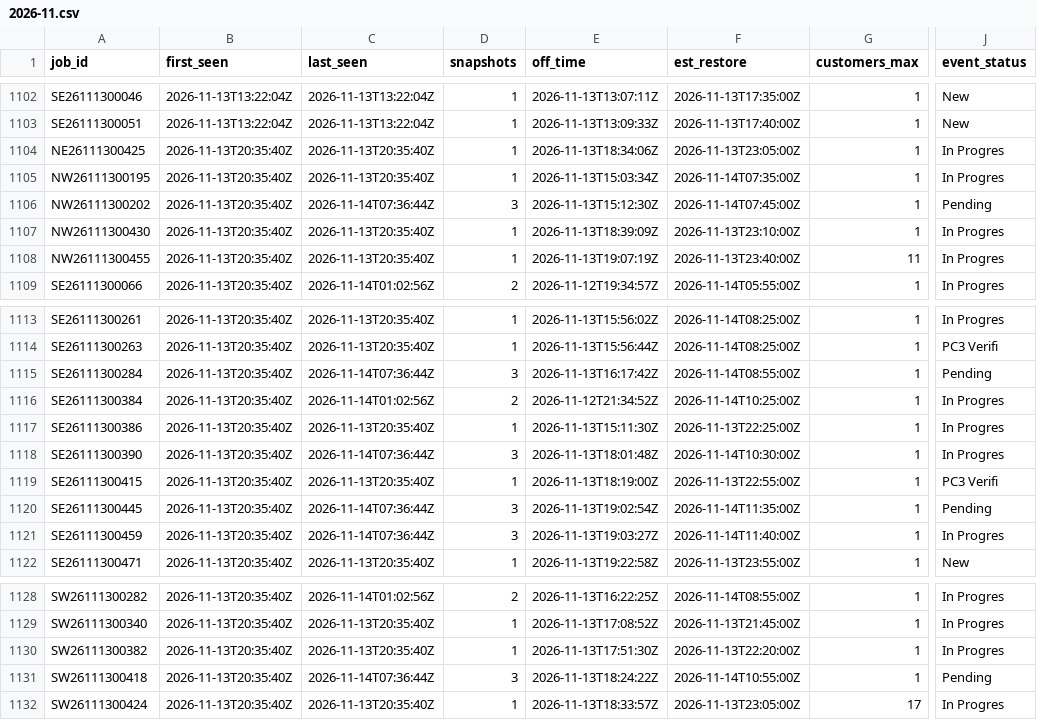
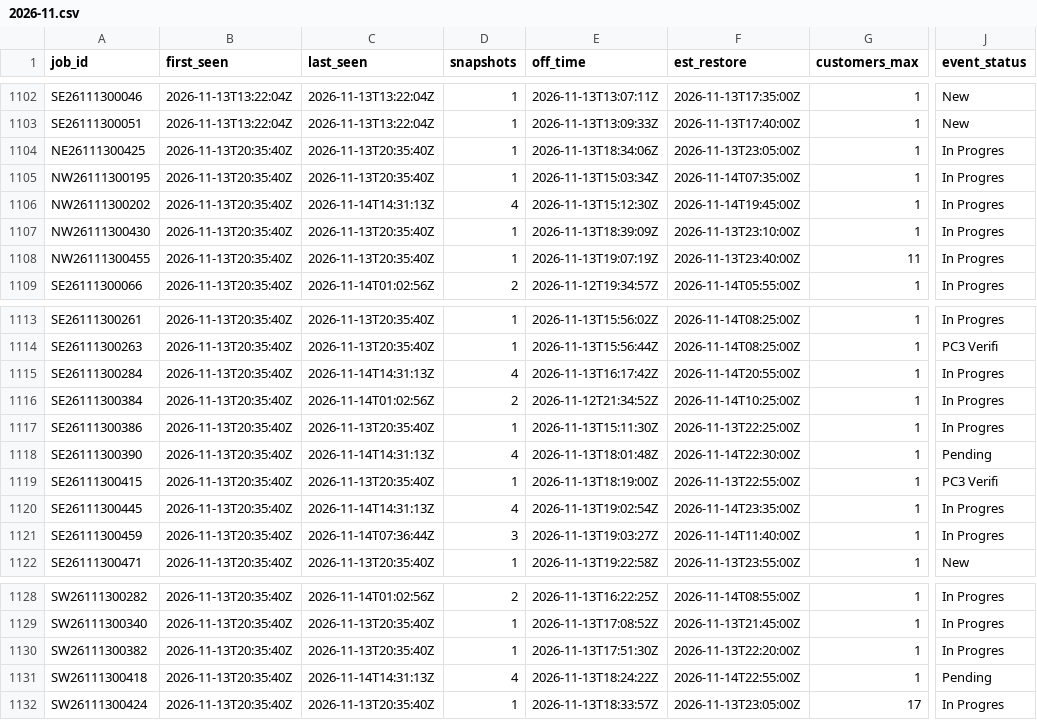
Before and after one commit to wadamcI/dte-outages, a CSV file: dte/history/2026-11.csv, drawn as a sheet; only a part is shown, gaps mark what is left out; the diff covers the shown part only; the diff names each change by its address in the sheet, - before the commit and + after, or states it on an @@ line.

```diff
--- a/dte/history/2026-11.csv
+++ b/dte/history/2026-11.csv
-C1106 (last_seen): 2026-11-14T07:36:44Z
+C1106 (last_seen): 2026-11-14T14:31:13Z
-D1106 (snapshots): 3
+D1106 (snapshots): 4
-F1106 (est_restore): 2026-11-14T07:45:00Z
+F1106 (est_restore): 2026-11-14T19:45:00Z
-J1106 (event_status): Pending
+J1106 (event_status): In Progres
-C1115 (last_seen): 2026-11-14T07:36:44Z
+C1115 (last_seen): 2026-11-14T14:31:13Z
-D1115 (snapshots): 3
+D1115 (snapshots): 4
-F1115 (est_restore): 2026-11-14T08:55:00Z
+F1115 (est_restore): 2026-11-14T20:55:00Z
-J1115 (event_status): Pending
+J1115 (event_status): In Progres
-C1118 (last_seen): 2026-11-14T07:36:44Z
+C1118 (last_seen): 2026-11-14T14:31:13Z
-D1118 (snapshots): 3
+D1118 (snapshots): 4
-F1118 (est_restore): 2026-11-14T10:30:00Z
+F1118 (est_restore): 2026-11-14T22:30:00Z
-J1118 (event_status): In Progres
+J1118 (event_status): Pending
-C1120 (last_seen): 2026-11-14T07:36:44Z
+C1120 (last_seen): 2026-11-14T14:31:13Z
-D1120 (snapshots): 3
+D1120 (snapshots): 4
-F1120 (est_restore): 2026-11-14T11:35:00Z
+F1120 (est_restore): 2026-11-14T23:35:00Z
-J1120 (event_status): Pending
+J1120 (event_status): In Progres
-C1131 (last_seen): 2026-11-14T07:36:44Z
+C1131 (last_seen): 2026-11-14T14:31:13Z
-D1131 (snapshots): 3
+D1131 (snapshots): 4
-F1131 (est_restore): 2026-11-14T10:55:00Z
+F1131 (est_restore): 2026-11-14T22:55:00Z
```
Also changed, not shown: 10 added rows and 19 edited cells elsewhere in this file, 1 other file.
